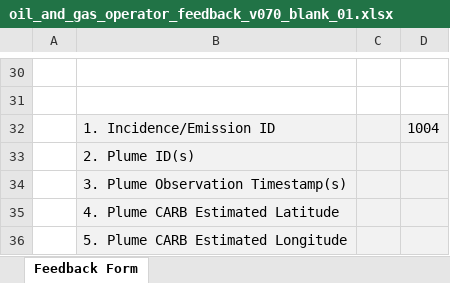
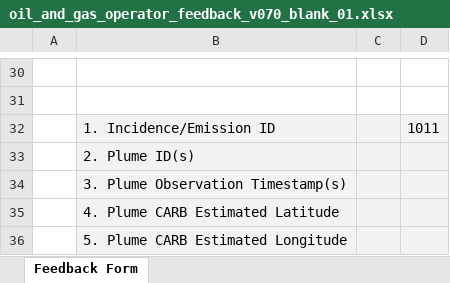
Before and after one commit to tony-held-carb/feedback_portal, an Excel workbook: feedback_forms/testing_versions/oil_and_gas_operator_feedback_v070_blank_01.xlsx, sheet Feedback Form, drawn as a sheet; only a part is shown, gaps mark what is left out; values as stored, in another font and other column widths than the file's, no borders; charts and pictures not drawn; the diff names each change by its address in the sheet, - before the commit and + after, or states it on an @@ line.

```diff
--- a/feedback_forms/testing_versions/oil_and_gas_operator_feedback_v070_blank_01.xlsx (sheet Feedback Form)
+++ b/feedback_forms/testing_versions/oil_and_gas_operator_feedback_v070_blank_01.xlsx (sheet Feedback Form)
-D32: 1004
+D32: 1011
```
Also changed, not shown: feedback_forms/testing_versions/landfill_operator_feedback_v070_with_errors_02.xlsx, feedback_forms/testing_versions/oil_and_gas_operator_feedback_v070_compled_01.xlsx, 5 other files.
